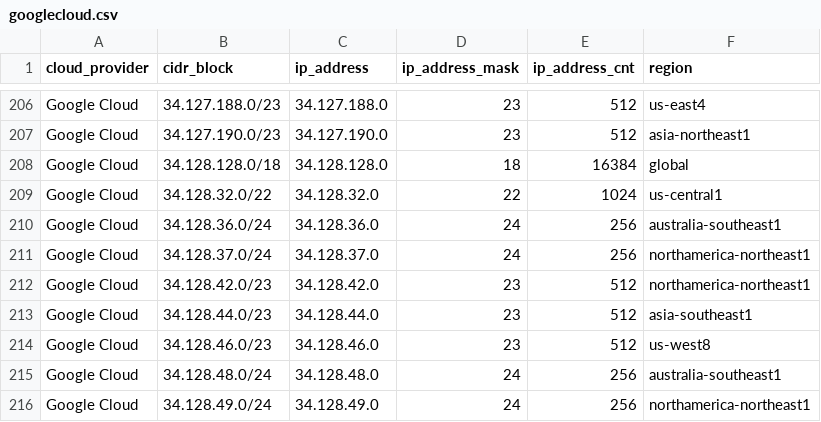
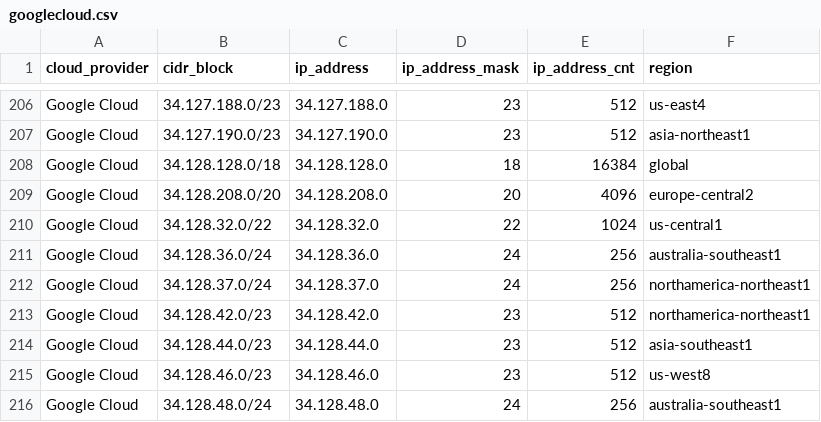
Before and after one commit to tobilg/public-cloud-provider-ip-ranges, a CSV file: data/providers/googlecloud.csv, drawn as a sheet; only a part is shown, gaps mark what is left out; the shorter side is filled out with more unchanged rows.

Commit message:
[no ci] Data update on 2025-09-07T04:05:58

```diff
--- a/data/providers/googlecloud.csv
+++ b/data/providers/googlecloud.csv
@@ -208,2 +208,3 @@ Google Cloud,34.127.190.0/23,34.127.190.0,23,512,asia-northeast1
 Google Cloud,34.128.128.0/18,34.128.128.0,18,16384,global
+Google Cloud,34.128.208.0/20,34.128.208.0,20,4096,europe-central2
 Google Cloud,34.128.32.0/22,34.128.32.0,22,1024,us-central1
```
Also changed, not shown: 6 other files.
